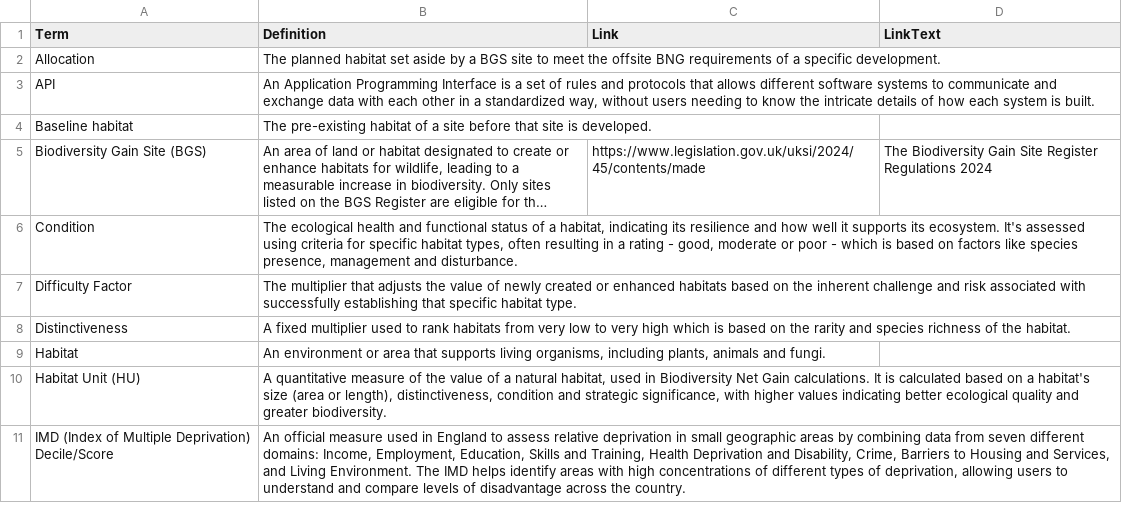
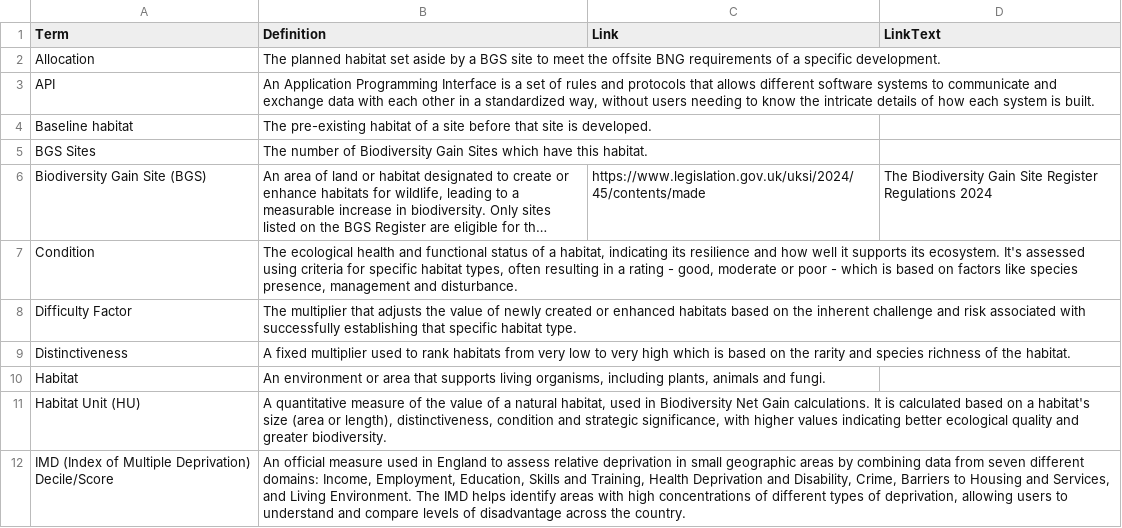
Before and after one commit to Eyesiah/biodiversity-sites-frontend, a CSV file: data/BGS-Glossary.csv, drawn as a sheet; only a part is shown; long unchanged cells end in …; the diff names each change by its address in the sheet, - before the commit and + after, or states it on an @@ line.

Commit message:
Add BGS Sites definition

```diff
--- a/data/BGS-Glossary.csv
+++ b/data/BGS-Glossary.csv
+row 5: BGS Sites | The number of Biodiversity Gain Sites which have this habitat.
```
Also changed, not shown: 1 other file.
